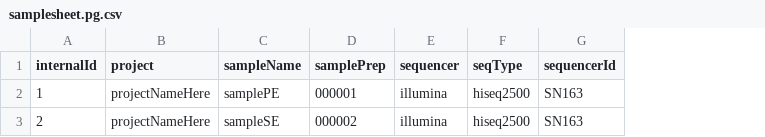
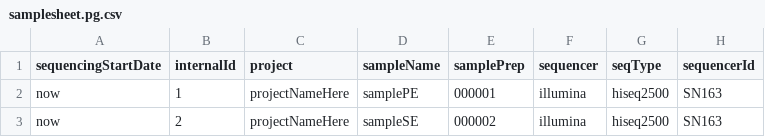
Before and after one commit to mmterpstra/molgenis-c5-TumorNormal, a CSV file: samplesheet.pg.csv, drawn as a sheet; only a part is shown; the diff names each change by its address in the sheet, - before the commit and + after, or states it on an @@ line.

```diff
--- a/samplesheet.pg.csv
+++ b/samplesheet.pg.csv
+column A (sequencingStartDate), rows 2-3: now | now
```
Also changed, not shown: peregrine.siteconfig.csv, 4 other files.
